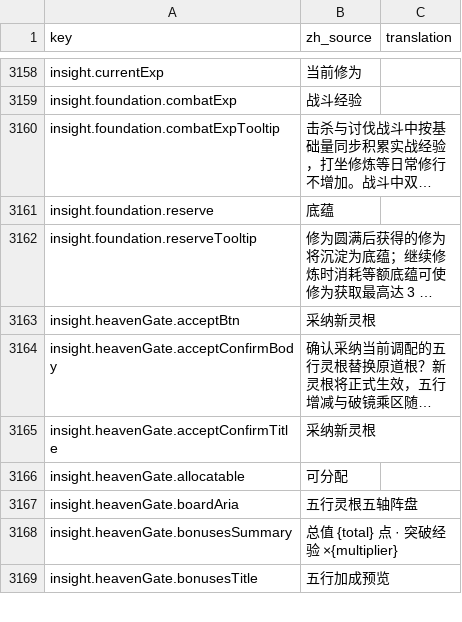
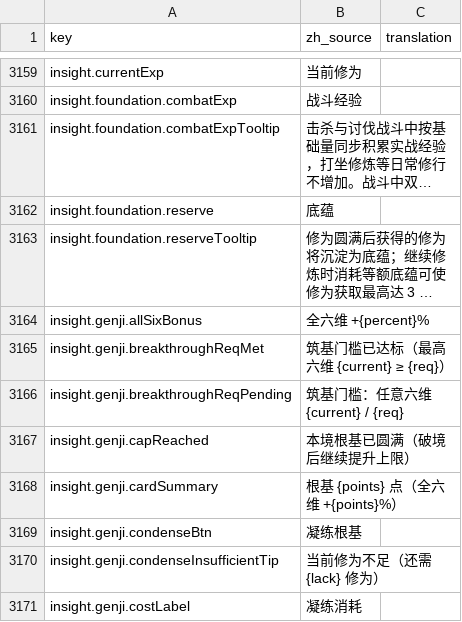
Before and after one commit to fruktoguo/daohua, a CSV file: frontend/public/locales/template.csv, drawn as a sheet; only a part is shown, gaps mark what is left out; the shorter side is filled out with more unchanged rows; long unchanged cells end in …; the diff covers the shown part only; the diff names each change by its address in the sheet, - before the commit and + after, or states it on an @@ line.

```diff
--- a/frontend/public/locales/template.csv
+++ b/frontend/public/locales/template.csv
+row 3164: insight.genji.allSixBonus | 全六维 +{percent}%
+row 3165: insight.genji.breakthroughReqMet | 筑基门槛已达标（最高六维 {current} ≥ {req}）
+row 3166: insight.genji.breakthroughReqPending | 筑基门槛：任意六维 {current} / {req}
+row 3167: insight.genji.capReached | 本境根基已圆满（破境后继续提升上限）
+row 3168: insight.genji.cardSummary | 根基 {points} 点（全六维 +{points}%）
+row 3169: insight.genji.condenseBtn | 凝练根基
+row 3170: insight.genji.condenseInsufficientTip | 当前修为不足（还需 {lack} 修为）
+row 3171: insight.genji.costLabel | 凝练消耗
```
Also changed, not shown: 9 added rows elsewhere in this file, 43 other files.
